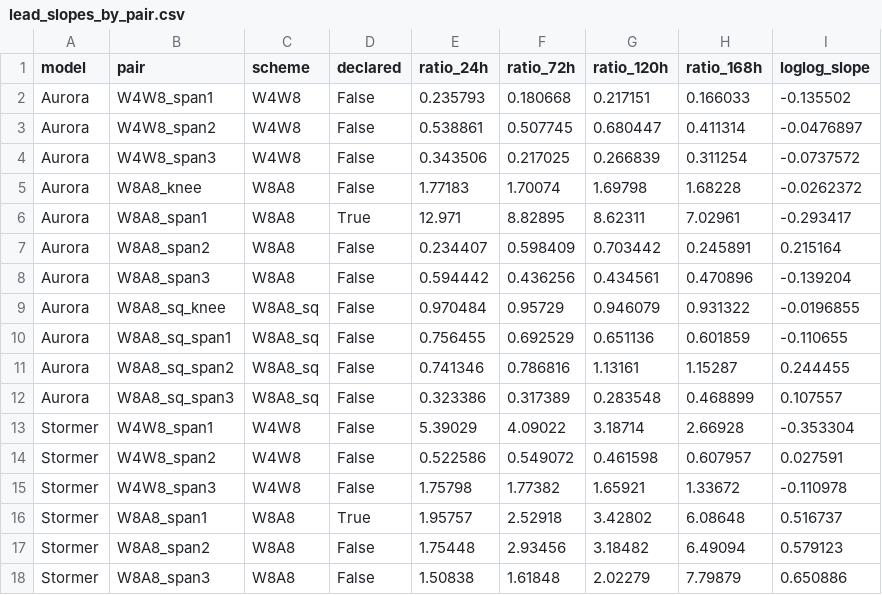
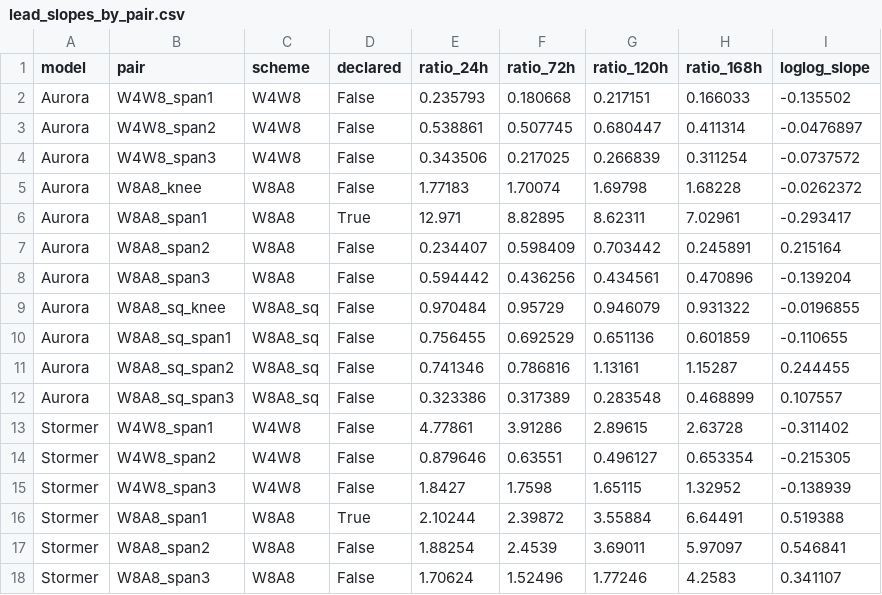
Before and after one commit to MaxxWithoutAnX/MSc-Dissertation, a CSV file: Aurora_Experiments/figures/lead_slopes_by_pair.csv, drawn as a sheet.

```diff
--- a/Aurora_Experiments/figures/lead_slopes_by_pair.csv
+++ b/Aurora_Experiments/figures/lead_slopes_by_pair.csv
@@ -12,7 +12,7 @@ Aurora,W8A8_sq_span2,W8A8_sq,False,0.741346,0.786816,1.13161,1.15287,0.244455
 Aurora,W8A8_sq_span3,W8A8_sq,False,0.323386,0.317389,0.283548,0.468899,0.107557
-Stormer,W4W8_span1,W4W8,False,5.39029,4.09022,3.18714,2.66928,-0.353304
-Stormer,W4W8_span2,W4W8,False,0.522586,0.549072,0.461598,0.607957,0.027591
-Stormer,W4W8_span3,W4W8,False,1.75798,1.77382,1.65921,1.33672,-0.110978
-Stormer,W8A8_span1,W8A8,True,1.95757,2.52918,3.42802,6.08648,0.516737
-Stormer,W8A8_span2,W8A8,False,1.75448,2.93456,3.18482,6.49094,0.579123
-Stormer,W8A8_span3,W8A8,False,1.50838,1.61848,2.02279,7.79879,0.650886
+Stormer,W4W8_span1,W4W8,False,4.77861,3.91286,2.89615,2.63728,-0.311402
+Stormer,W4W8_span2,W4W8,False,0.879646,0.63551,0.496127,0.653354,-0.215305
+Stormer,W4W8_span3,W4W8,False,1.8427,1.7598,1.65115,1.32952,-0.138939
+Stormer,W8A8_span1,W8A8,True,2.10244,2.39872,3.55884,6.64491,0.519388
+Stormer,W8A8_span2,W8A8,False,1.88254,2.4539,3.69011,5.97097,0.546841
+Stormer,W8A8_span3,W8A8,False,1.70624,1.52496,1.77246,4.2583,0.341107
```
Also changed, not shown: Aurora_Experiments/harness_results_merged/harness_results_by_lead.csv, 26 other files.
